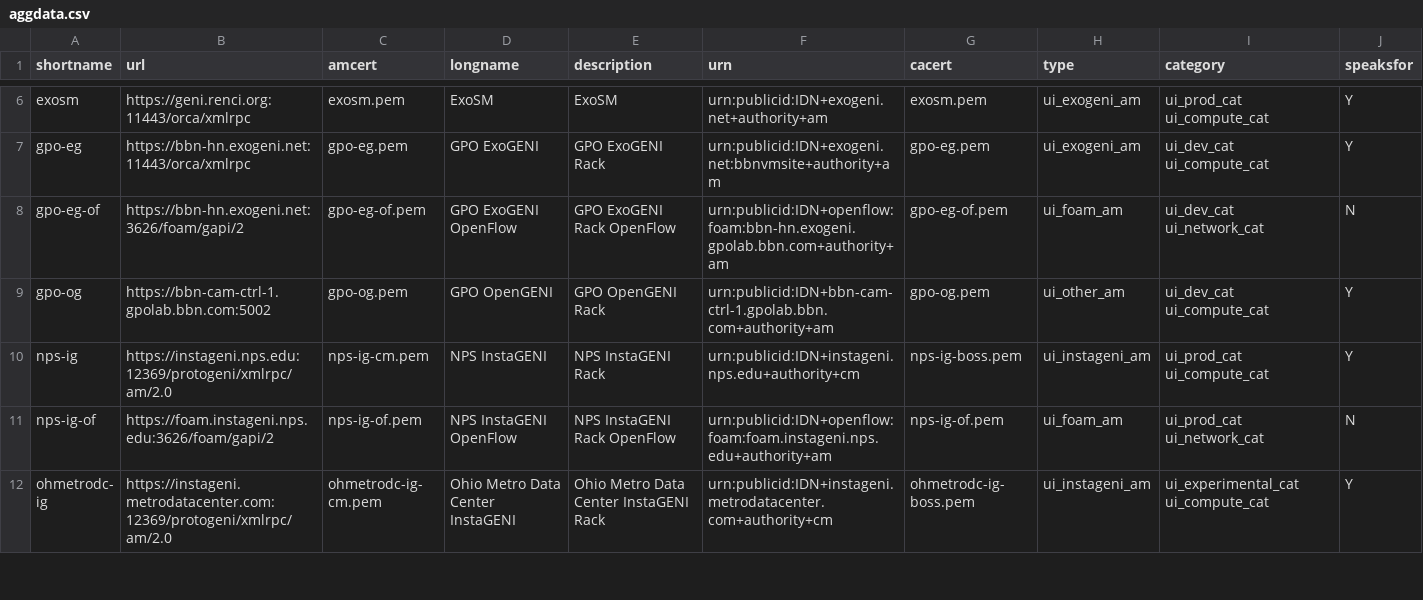
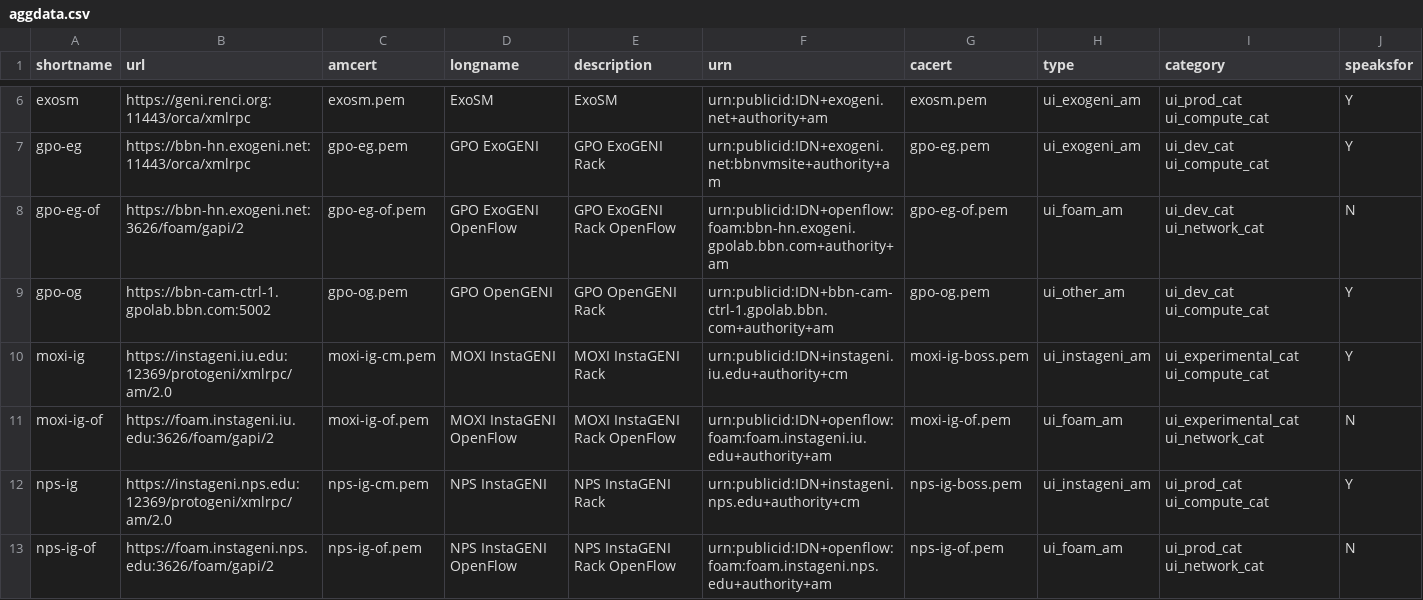
Before and after one commit to GENI-NSF/geni-ch, a CSV file: data/sr/aggdata.csv, drawn as a sheet; only a part is shown, gaps mark what is left out; the shorter side is filled out with more unchanged rows.

Commit message:
Add MOXI InstaGENI as experimental.

```diff
--- a/data/sr/aggdata.csv
+++ b/data/sr/aggdata.csv
@@ -9,2 +9,4 @@ gpo-eg-of,https://bbn-hn.exogeni.net:3626/foam/gapi/2,gpo-eg-of.pem,GPO ExoGENI
 gpo-og,https://bbn-cam-ctrl-1.gpolab.bbn.com:5002,gpo-og.pem,GPO OpenGENI,GPO OpenGENI Rack,urn:publicid:IDN+bbn-cam-ctrl-1.gpolab.bbn.com+authority+am,gpo-og.pem,ui_other_am,ui_dev_cat ui_compute_cat,Y
+moxi-ig,https://instageni.iu.edu:12369/protogeni/xmlrpc/am/2.0,moxi-ig-cm.pem,MOXI InstaGENI,MOXI InstaGENI Rack,urn:publicid:IDN+instageni.iu.edu+authority+cm,moxi-ig-boss.pem,ui_instageni_am,ui_experimental_cat ui_compute_cat,Y
+moxi-ig-of,https://foam.instageni.iu.edu:3626/foam/gapi/2,moxi-ig-of.pem,MOXI InstaGENI OpenFlow,MOXI InstaGENI Rack OpenFlow,urn:publicid:IDN+openflow:foam:foam.instageni.iu.edu+authority+am,moxi-ig-of.pem,ui_foam_am,ui_experimental_cat ui_network_cat,N
 nps-ig,https://instageni.nps.edu:12369/protogeni/xmlrpc/am/2.0,nps-ig-cm.pem,NPS InstaGENI,NPS InstaGENI Rack,urn:publicid:IDN+instageni.nps.edu+authority+cm,nps-ig-boss.pem,ui_instageni_am,ui_prod_cat ui_compute_cat,Y
```
Also changed, not shown: 3 other files.
